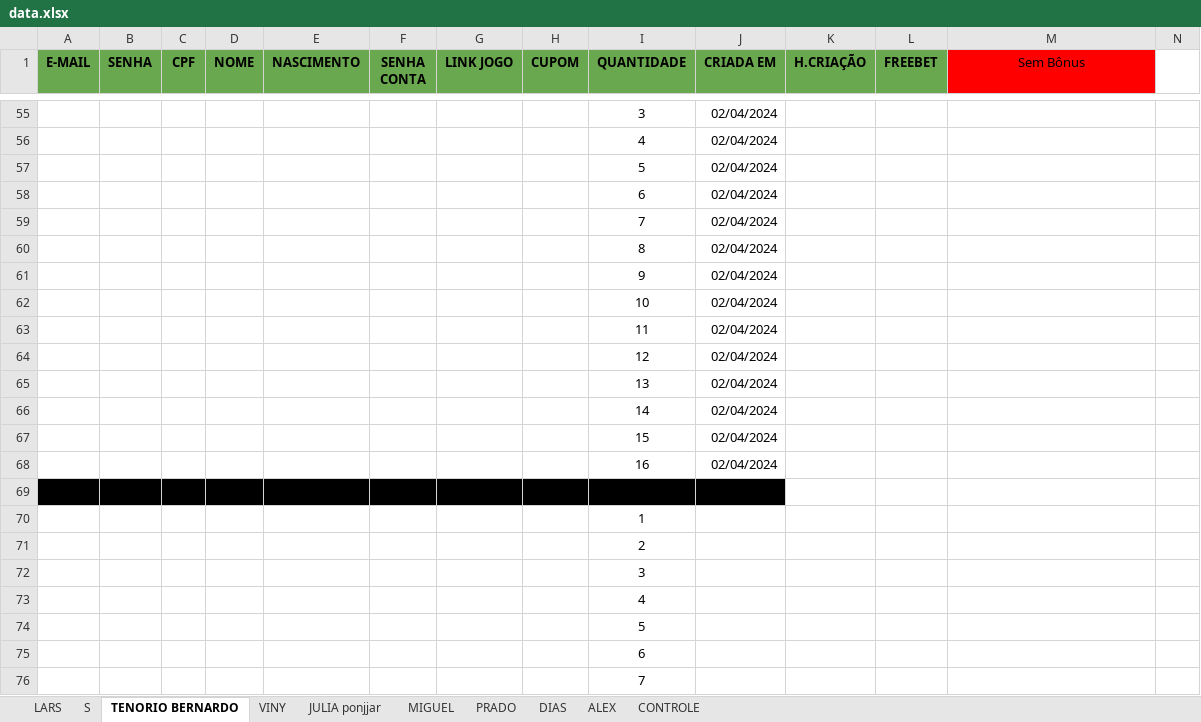
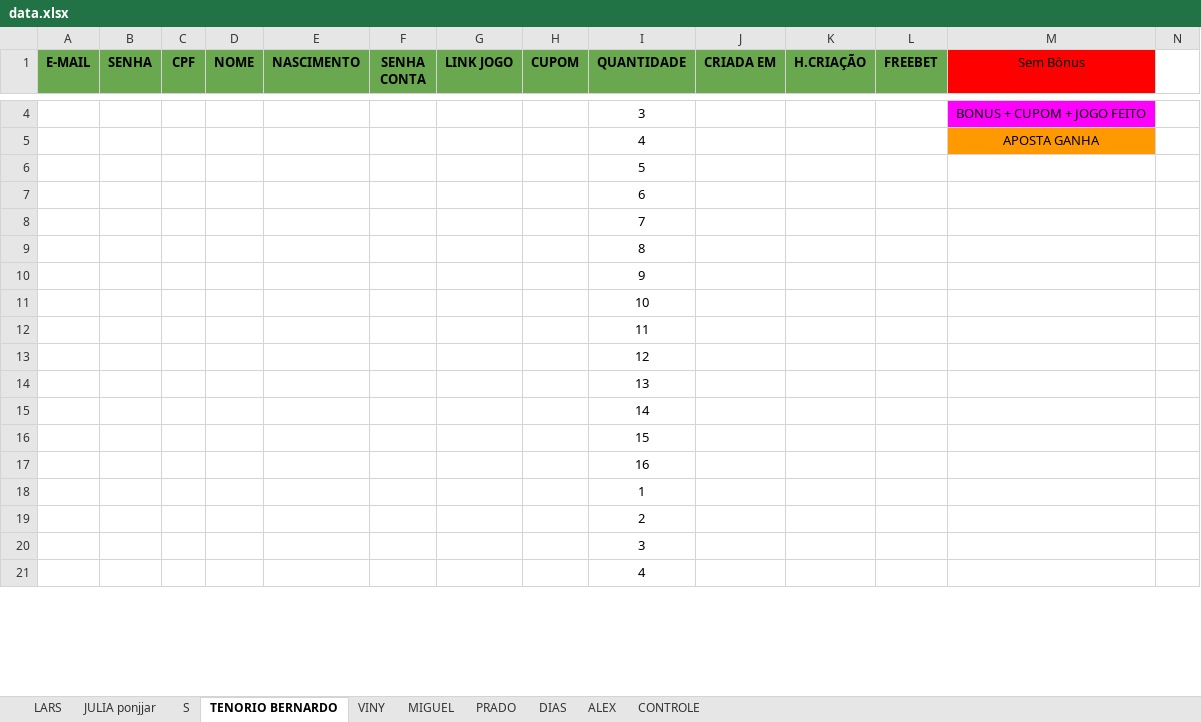
Before and after one commit to Larsyas/betano_register_automation, an Excel workbook: utils/data.xlsx, sheet TENORIO BERNARDO, drawn as a sheet; only a part is shown, gaps mark what is left out; the shorter side is filled out with more unchanged rows; values as stored, in another font and other column widths than the file's, no borders; charts and pictures not drawn; removed rows and columns are numbered as before the commit, all else as after; rows hold the shown columns only; the diff covers the shown part only; the diff names each change by its address in the sheet, - before the commit and + after, or states it on an @@ line.

```diff
--- a/utils/data.xlsx (sheet TENORIO BERNARDO)
+++ b/utils/data.xlsx (sheet TENORIO BERNARDO)
@@ sheet tab order changed: LARS | JULIA ponjjar | S | TENORIO BERNARDO | VINY | MIGUEL | PRADO | DIAS | ALEX | CONTROLE @@
-row 55:  |  |  |  |  |  |  |  | 3 | 02/04/2024
-row 56:  |  |  |  |  |  |  |  | 4 | 02/04/2024
-row 57:  |  |  |  |  |  |  |  | 5 | 02/04/2024
-row 58:  |  |  |  |  |  |  |  | 6 | 02/04/2024
-row 59:  |  |  |  |  |  |  |  | 7 | 02/04/2024
-row 60:  |  |  |  |  |  |  |  | 8 | 02/04/2024
-row 61:  |  |  |  |  |  |  |  | 9 | 02/04/2024
-row 62:  |  |  |  |  |  |  |  | 10 | 02/04/2024
-row 63:  |  |  |  |  |  |  |  | 11 | 02/04/2024
-row 64:  |  |  |  |  |  |  |  | 12 | 02/04/2024
-row 65:  |  |  |  |  |  |  |  | 13 | 02/04/2024
-row 66:  |  |  |  |  |  |  |  | 14 | 02/04/2024
-row 67:  |  |  |  |  |  |  |  | 15 | 02/04/2024
-row 68:  |  |  |  |  |  |  |  | 16 | 02/04/2024
-A4:J4 fill: #000000
+A4:J4 fill: none
-row 4: (empty)
+row 4:  |  |  |  |  |  |  |  | 3 |  |  |  | BONUS + CUPOM + JOGO FEITO
-M4 fill: none
+M4 fill: #FF00FF
-row 70:  |  |  |  |  |  |  |  | 1
-row 71:  |  |  |  |  |  |  |  | 2
-row 72:  |  |  |  |  |  |  |  | 3
-M5 (Sem Bônus): (empty)
+M5 (Sem Bônus): APOSTA GANHA
-M5 fill: none
+M5 fill: #FF9900
```
Also changed, not shown: other rows of this sheet, sheet JULIA ponjjar, sheet LARS, sheet PRADO, sheet S, sheet VINY, sheet MIGUEL, 1 more sheet, 4 other files.
